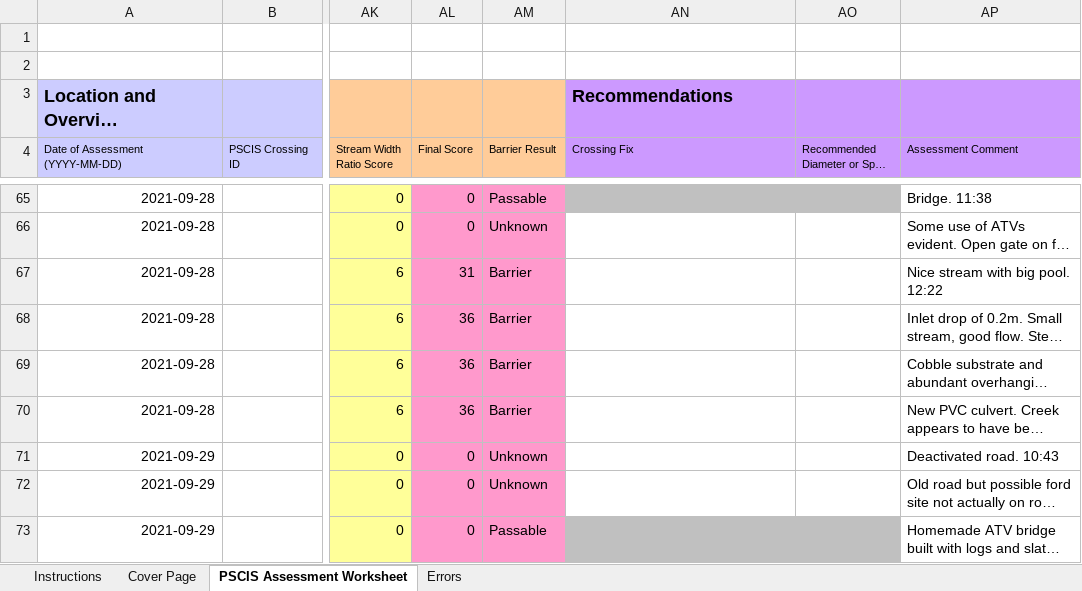
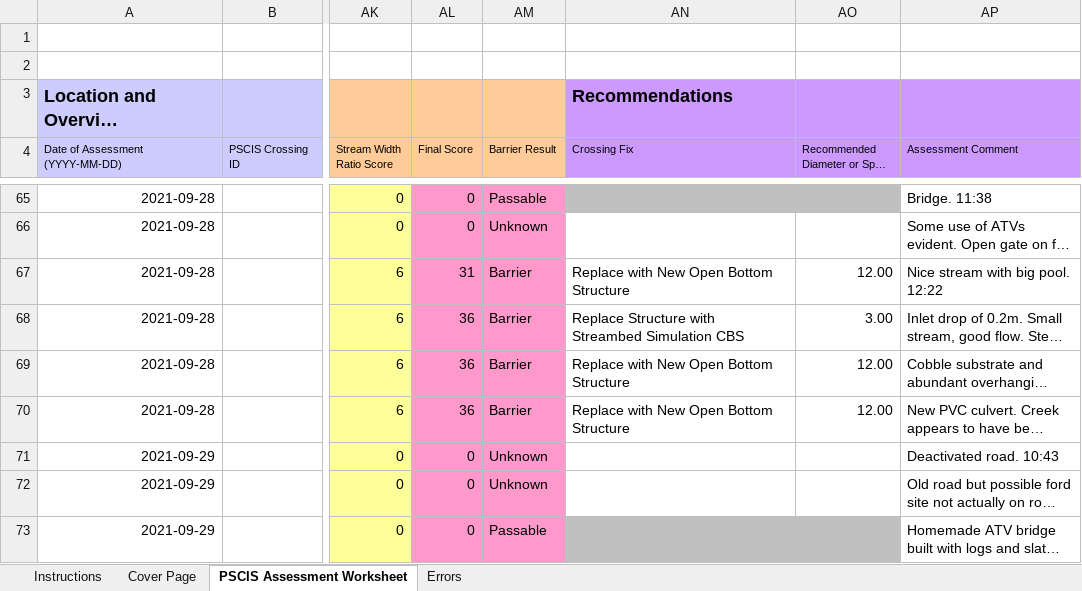
Before and after one commit to NewGraphEnvironment/fish_passage_elk_2021_reporting, an Excel workbook: data/pscis_phase1.xlsm, sheet PSCIS Assessment Worksheet, drawn as a sheet; only a part is shown, gaps mark what is left out; long unchanged cells end in …; values as stored, in another font and other column widths than the file's, no borders; charts and pictures and conditional formats not drawn; the diff covers the shown part only; the diff names each change by its address in the sheet, - before the commit and + after, or states it on an @@ line.

Commit message:
add replacement structure and span

```diff
--- a/data/pscis_phase1.xlsm (sheet PSCIS Assessment Worksheet)
+++ b/data/pscis_phase1.xlsm (sheet PSCIS Assessment Worksheet)
-AN67 (Crossing Fix): (empty)
+AN67 (Crossing Fix): Replace with New Open Bottom Structure
-AO67: (empty)
+AO67: 12.00
-AN68 (Crossing Fix): (empty)
+AN68 (Crossing Fix): Replace Structure with Streambed Simulation CBS
-AO68: (empty)
+AO68: 3.00
-AN69:AN70 (Crossing Fix): (empty)
+AN69:AN70 (Crossing Fix): Replace with New Open Bottom Structure
-AO69:AO70: (empty)
+AO69:AO70: 12.00
```
Also changed, not shown: 56 edited cells elsewhere in this sheet, sheet Cover Page.
